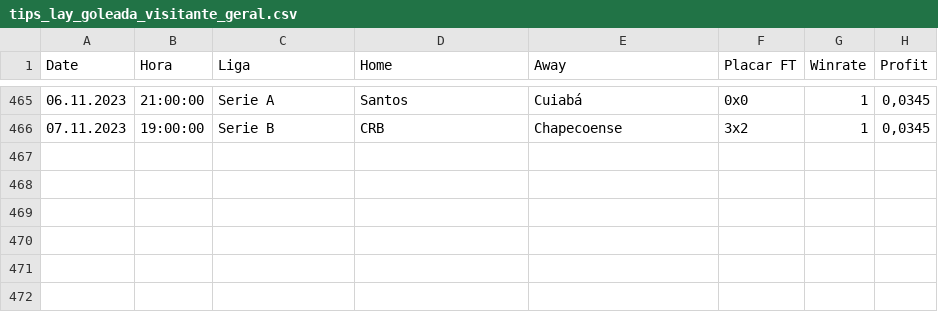
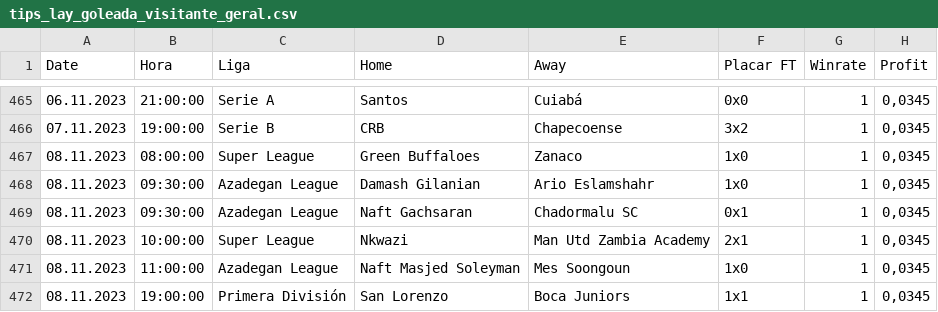
Before and after one commit to scooby75/bdfootball, a CSV file: tips_lay_goleada_visitante_geral.csv, drawn as a sheet; only a part is shown, gaps mark what is left out; the diff names each change by its address in the sheet, - before the commit and + after, or states it on an @@ line.

```diff
--- a/tips_lay_goleada_visitante_geral.csv
+++ b/tips_lay_goleada_visitante_geral.csv
+row 467: 08.11.2023 | 08:00:00 | Super League | Green Buffaloes | Zanaco | 1x0 | 1 | 0,0345
+row 468: 08.11.2023 | 09:30:00 | Azadegan League | Damash Gilanian | Ario Eslamshahr | 1x0 | 1 | 0,0345
+row 469: 08.11.2023 | 09:30:00 | Azadegan League | Naft Gachsaran | Chadormalu SC | 0x1 | 1 | 0,0345
+row 470: 08.11.2023 | 10:00:00 | Super League | Nkwazi | Man Utd Zambia Academy | 2x1 | 1 | 0,0345
+row 471: 08.11.2023 | 11:00:00 | Azadegan League | Naft Masjed Soleyman | Mes Soongoun | 1x0 | 1 | 0,0345
+row 472: 08.11.2023 | 19:00:00 | Primera División | San Lorenzo | Boca Juniors | 1x1 | 1 | 0,0345
```
Also changed, not shown: Apostas_HA.csv, Predict.csv, 6 other files.
